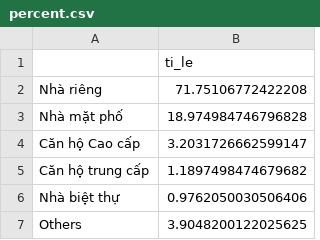
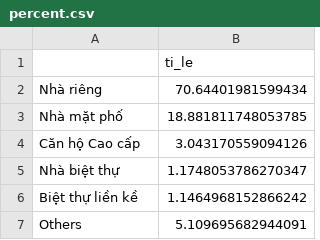
Before and after one commit to tranghoang200/Back-End-Dreamkatchr, a CSV file: percent.csv, drawn as a sheet.

```diff
--- a/percent.csv
+++ b/percent.csv
@@ -1,7 +1,7 @@
 ,ti_le
-Nhà riêng,71.75106772422208
-Nhà mặt phố,18.974984746796828
-Căn hộ Cao cấp,3.2031726662599147
-Căn hộ trung cấp,1.1897498474679682
-Nhà biệt thự,0.9762050030506406
-Others,3.9048200122025625
+Nhà riêng,70.64401981599434
+Nhà mặt phố,18.881811748053785
+Căn hộ Cao cấp,3.043170559094126
+Nhà biệt thự,1.1748053786270347
+Biệt thự liền kề,1.1464968152866242
+Others,5.109695682944091
```
Also changed, not shown: 4 other files.
